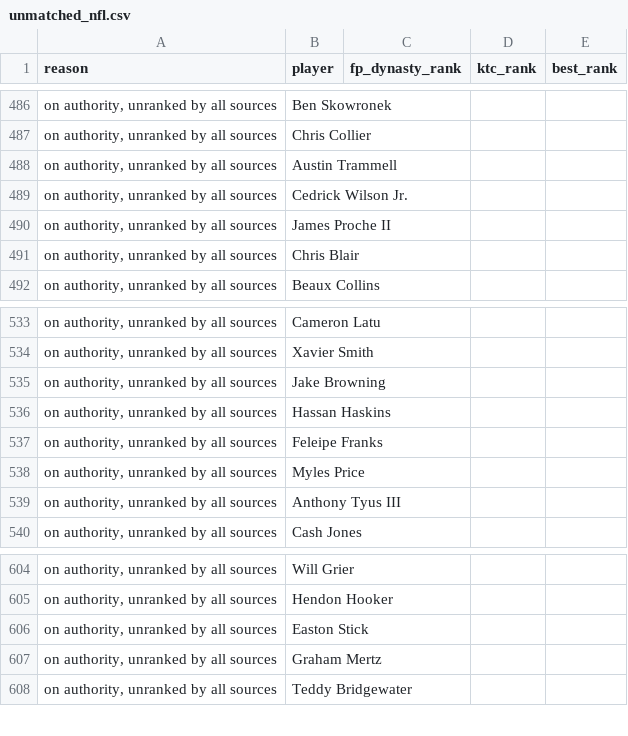
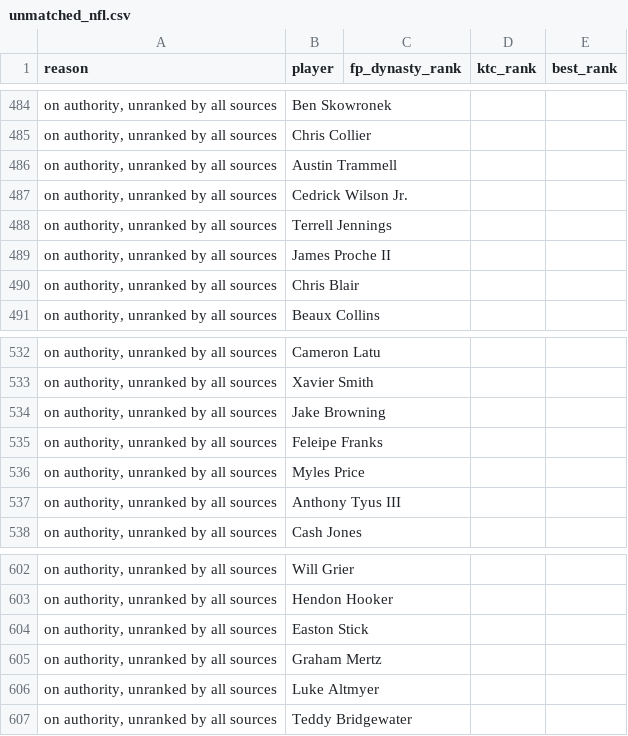
Before and after one commit to kyeill/dynasty, a CSV file: output/unmatched_nfl.csv, drawn as a sheet; only a part is shown, gaps mark what is left out; removed rows and columns are numbered as before the commit, all else as after; the diff covers the shown part only; the diff names each change by its address in the sheet, - before the commit and + after, or states it on an @@ line.

```diff
--- a/output/unmatched_nfl.csv
+++ b/output/unmatched_nfl.csv
+row 488: on authority, unranked by all sources | Terrell Jennings
-row 536: on authority, unranked by all sources | Hassan Haskins
+row 606: on authority, unranked by all sources | Luke Altmyer
```
Also changed, not shown: 1 added row, 3 removed rows and 7 edited cells elsewhere in this file, lastgood/mlb_hkb.csv, lastgood/nba_keeper.csv, 20 other files.
